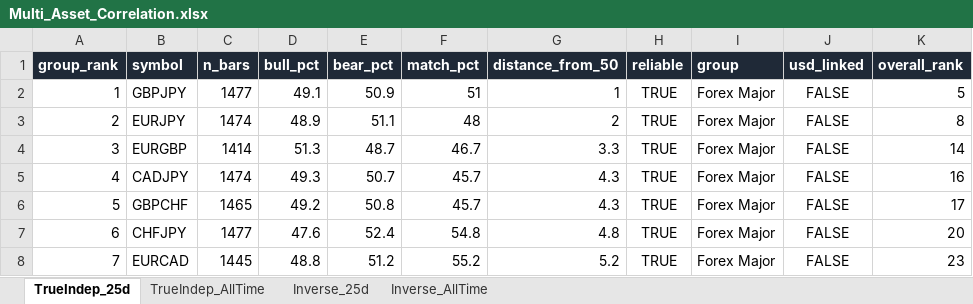
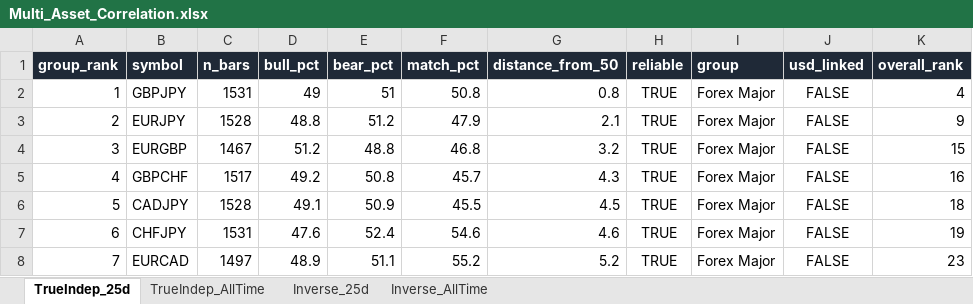
Before and after one commit to Jamesssurfer/Multi_Assets_Correlation, an Excel workbook: output/Multi_Asset_Correlation.xlsx, sheet TrueIndep_25d, drawn as a sheet; only a part is shown; values as stored, in another font and other column widths than the file's, no borders; removed rows and columns are numbered as before the commit, all else as after; the diff covers the shown part only; the diff names each change by its address in the sheet, - before the commit and + after, or states it on an @@ line.

```diff
--- a/output/Multi_Asset_Correlation.xlsx (sheet TrueIndep_25d)
+++ b/output/Multi_Asset_Correlation.xlsx (sheet TrueIndep_25d)
-C2 (n_bars): 1477
+C2 (n_bars): 1531
-D2 (bull_pct): 49.1
+D2 (bull_pct): 49
-E2 (bear_pct): 50.9
+E2 (bear_pct): 51
-F2 (match_pct): 51
+F2 (match_pct): 50.8
-G2 (distance_from_50): 1
+G2 (distance_from_50): 0.8
-K2 (overall_rank): 5
+K2 (overall_rank): 4
-C3 (n_bars): 1474
+C3 (n_bars): 1528
-D3 (bull_pct): 48.9
+D3 (bull_pct): 48.8
-E3 (bear_pct): 51.1
+E3 (bear_pct): 51.2
-F3 (match_pct): 48
+F3 (match_pct): 47.9
-G3 (distance_from_50): 2
+G3 (distance_from_50): 2.1
-K3 (overall_rank): 8
+K3 (overall_rank): 9
-C4 (n_bars): 1414
+C4 (n_bars): 1467
-D4 (bull_pct): 51.3
+D4 (bull_pct): 51.2
-E4 (bear_pct): 48.7
+E4 (bear_pct): 48.8
-F4 (match_pct): 46.7
+F4 (match_pct): 46.8
-G4 (distance_from_50): 3.3
+G4 (distance_from_50): 3.2
-K4 (overall_rank): 14
+K4 (overall_rank): 15
-row 5: 4 | CADJPY | 1474 | 49.3 | 50.7 | 45.7 | 4.3 | TRUE | Forex Major | FALSE | 16
-A5 (group_rank): 5
+A5 (group_rank): 4
-C5 (n_bars): 1465
+C5 (n_bars): 1517
-K5 (overall_rank): 17
+K5 (overall_rank): 16
+row 6: 5 | CADJPY | 1528 | 49.1 | 50.9 | 45.5 | 4.5 | TRUE | Forex Major | FALSE | 18
-C7 (n_bars): 1477
+C7 (n_bars): 1531
-F7 (match_pct): 54.8
+F7 (match_pct): 54.6
-G7 (distance_from_50): 4.8
+G7 (distance_from_50): 4.6
-K7 (overall_rank): 20
+K7 (overall_rank): 19
-C8 (n_bars): 1445
+C8 (n_bars): 1497
-D8 (bull_pct): 48.8
+D8 (bull_pct): 48.9
-E8 (bear_pct): 51.2
+E8 (bear_pct): 51.1
```
Also changed, not shown: 11 added rows, 11 removed rows and 387 edited cells elsewhere in this sheet, sheet Inverse_25d, sheet Inverse_AllTime, sheet TrueIndep_AllTime.
